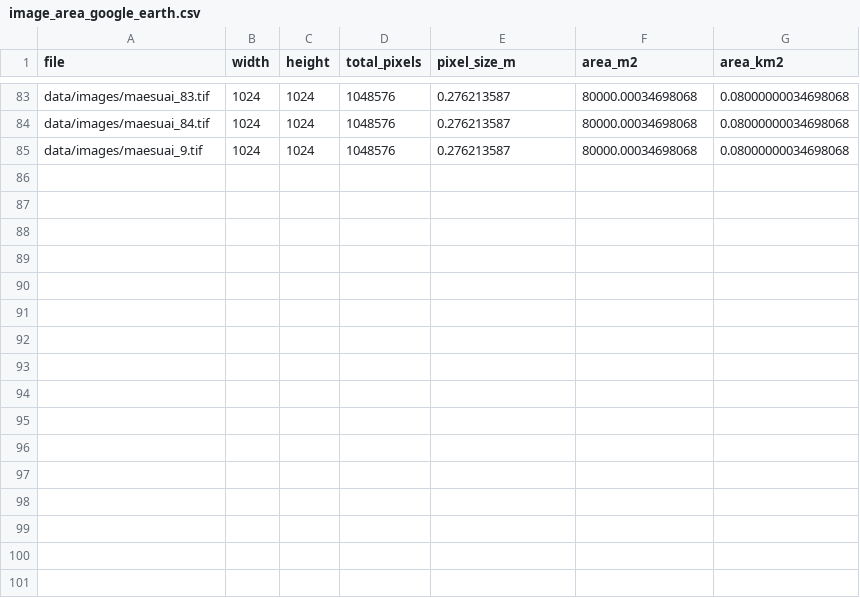
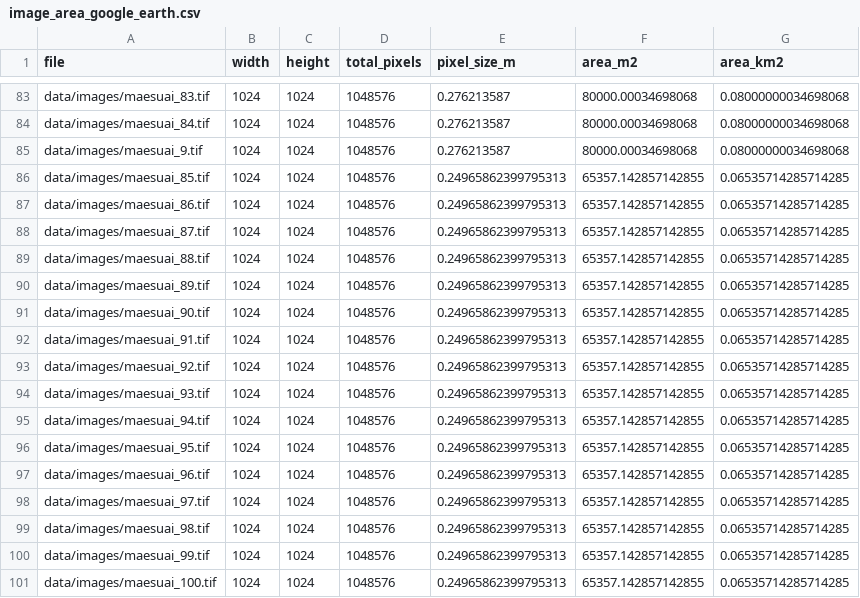
Before and after one commit to Leng201202/CEI-Dataset, a CSV file: data/image_area_google_earth.csv, drawn as a sheet; only a part is shown, gaps mark what is left out.

Commit message:
Update .gitignore, enhance TOTAL_AREA.md, and modify image area CSVs; adjust suffix in rgb_to_class_id.py

```diff
--- a/data/image_area_google_earth.csv
+++ b/data/image_area_google_earth.csv
@@ -85 +85,17 @@ data/images/maesuai_84.tif,1024,1024,1048576,0.276213587,80000.00034698068,0.080
 data/images/maesuai_9.tif,1024,1024,1048576,0.276213587,80000.00034698068,0.08000000034698068
+data/images/maesuai_85.tif,1024,1024,1048576,0.24965862399795313,65357.142857142855,0.06535714285714285
+data/images/maesuai_86.tif,1024,1024,1048576,0.24965862399795313,65357.142857142855,0.06535714285714285
+data/images/maesuai_87.tif,1024,1024,1048576,0.24965862399795313,65357.142857142855,0.06535714285714285
+data/images/maesuai_88.tif,1024,1024,1048576,0.24965862399795313,65357.142857142855,0.06535714285714285
+data/images/maesuai_89.tif,1024,1024,1048576,0.24965862399795313,65357.142857142855,0.06535714285714285
+data/images/maesuai_90.tif,1024,1024,1048576,0.24965862399795313,65357.142857142855,0.06535714285714285
+data/images/maesuai_91.tif,1024,1024,1048576,0.24965862399795313,65357.142857142855,0.06535714285714285
+data/images/maesuai_92.tif,1024,1024,1048576,0.24965862399795313,65357.142857142855,0.06535714285714285
+data/images/maesuai_93.tif,1024,1024,1048576,0.24965862399795313,65357.142857142855,0.06535714285714285
+data/images/maesuai_94.tif,1024,1024,1048576,0.24965862399795313,65357.142857142855,0.06535714285714285
+data/images/maesuai_95.tif,1024,1024,1048576,0.24965862399795313,65357.142857142855,0.06535714285714285
+data/images/maesuai_96.tif,1024,1024,1048576,0.24965862399795313,65357.142857142855,0.06535714285714285
+data/images/maesuai_97.tif,1024,1024,1048576,0.24965862399795313,65357.142857142855,0.06535714285714285
+data/images/maesuai_98.tif,1024,1024,1048576,0.24965862399795313,65357.142857142855,0.06535714285714285
+data/images/maesuai_99.tif,1024,1024,1048576,0.24965862399795313,65357.142857142855,0.06535714285714285
+data/images/maesuai_100.tif,1024,1024,1048576,0.24965862399795313,65357.142857142855,0.06535714285714285
```
Also changed, not shown: data/image_area_pixel_1m.csv, 3 other files.
